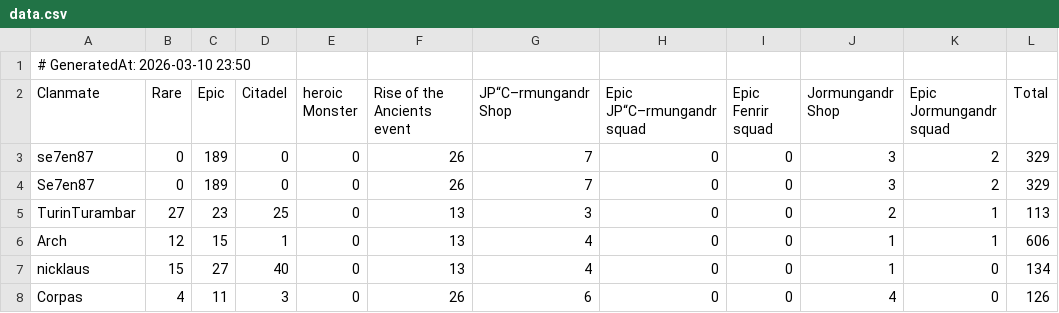
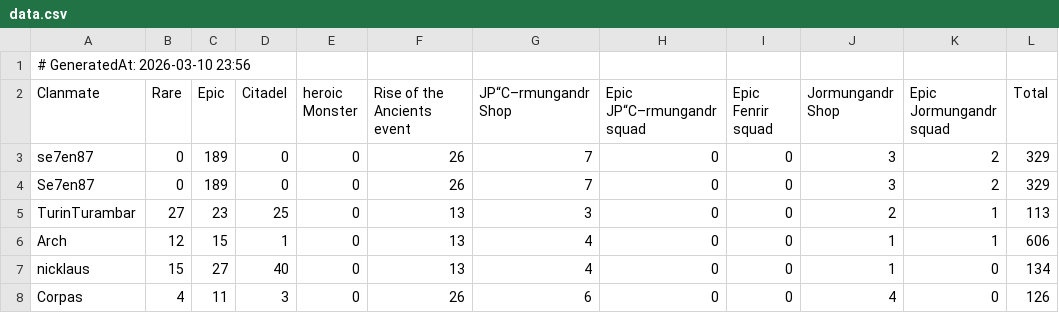
Before and after one commit to wsl-stats/wsl-stats.github.io, a CSV file: data.csv, drawn as a sheet; only a part is shown; the diff names each change by its address in the sheet, - before the commit and + after, or states it on an @@ line.

```diff
--- a/data.csv
+++ b/data.csv
-A1 (Clanmate): # GeneratedAt: 2026-03-10 23:50
+A1 (Clanmate): # GeneratedAt: 2026-03-10 23:56
```
Also changed, not shown: 1 other file.
